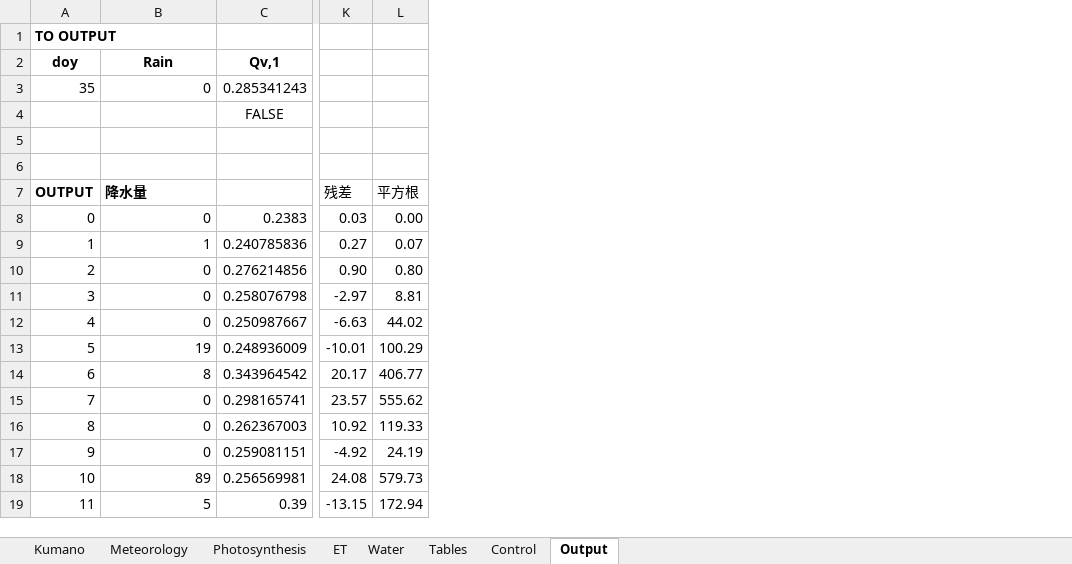
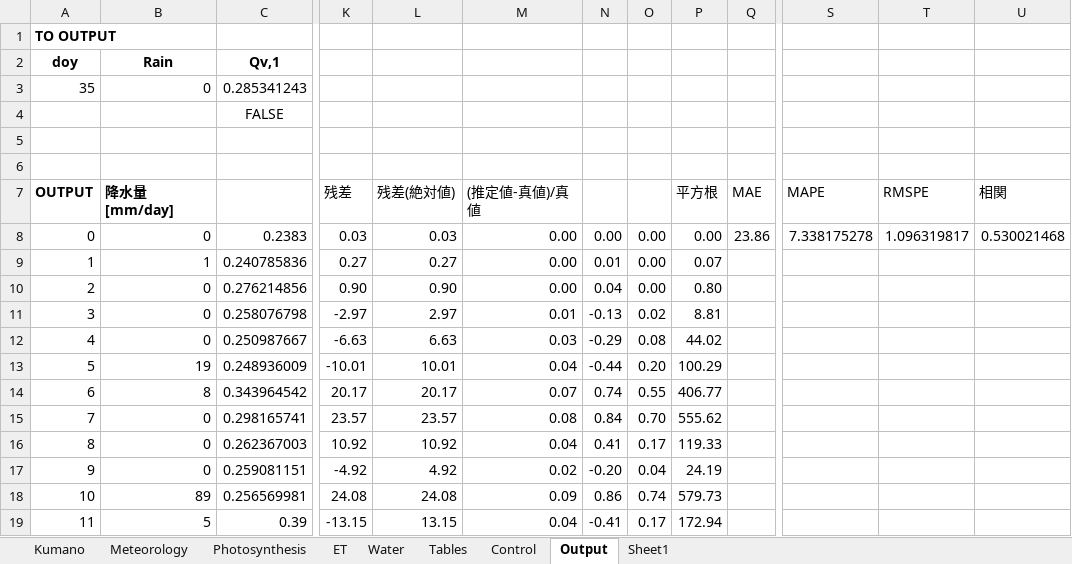
Before and after one commit to yo080628/GrowthPlantModel, an Excel workbook: soilmodel_hamaguchi_siltloam.xlsx, sheet Output, drawn as a sheet; only a part is shown, gaps mark what is left out; values as stored, in another font and other column widths than the file's, no borders; charts and pictures not drawn; the diff names each change by its address in the sheet, - before the commit and + after, or states it on an @@ line.

```diff
--- a/soilmodel_hamaguchi_siltloam.xlsx (sheet Output)
+++ b/soilmodel_hamaguchi_siltloam.xlsx (sheet Output)
+sheet tab: Sheet1
+column L (残差(絶対値)), rows 8-19: 0.03 | 0.27 | 0.90 | 2.97 | 6.63 | 10.01 | 20.17 | 23.57 | 10.92 | 4.92 | 24.08 | 13.15
+column M ((推定値-真値)/真値), rows 8-19: 0.00 | 0.00 | 0.00 | 0.01 | 0.03 | 0.04 | 0.07 | 0.08 | 0.04 | 0.02 | 0.09 | 0.04
+column N, rows 8-19: 0.00 | 0.01 | 0.04 | -0.13 | -0.29 | -0.44 | 0.74 | 0.84 | 0.41 | -0.20 | 0.86 | -0.41
+column O, rows 8-19: 0.00 | 0.00 | 0.00 | 0.02 | 0.08 | 0.20 | 0.55 | 0.70 | 0.17 | 0.04 | 0.74 | 0.17
+column Q (MAE), row 8: 23.86
+column S (MAPE), row 8: 7.338175278
+column T (RMSPE), row 8: 1.096319817
+column U (相関), row 8: 0.530021468
-B7: 降水量
+B7: 降水量[mm/day]
```
Also changed, not shown: formulas that keep their value, charts or pictures, soilmodel_hashimoto_sandyclayloam.xlsx.
